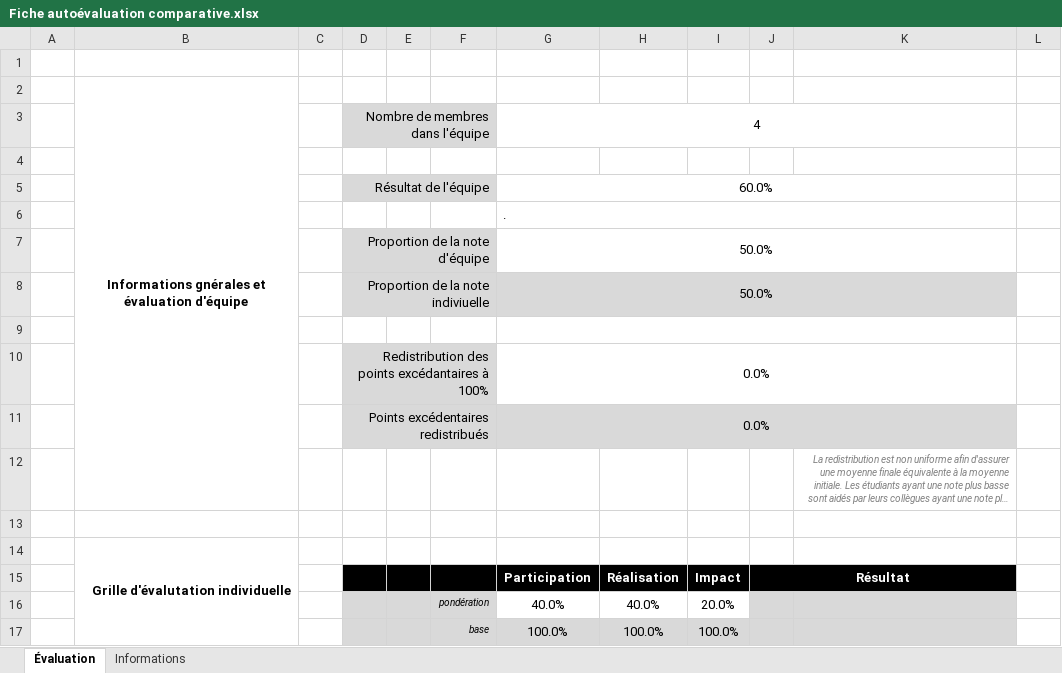
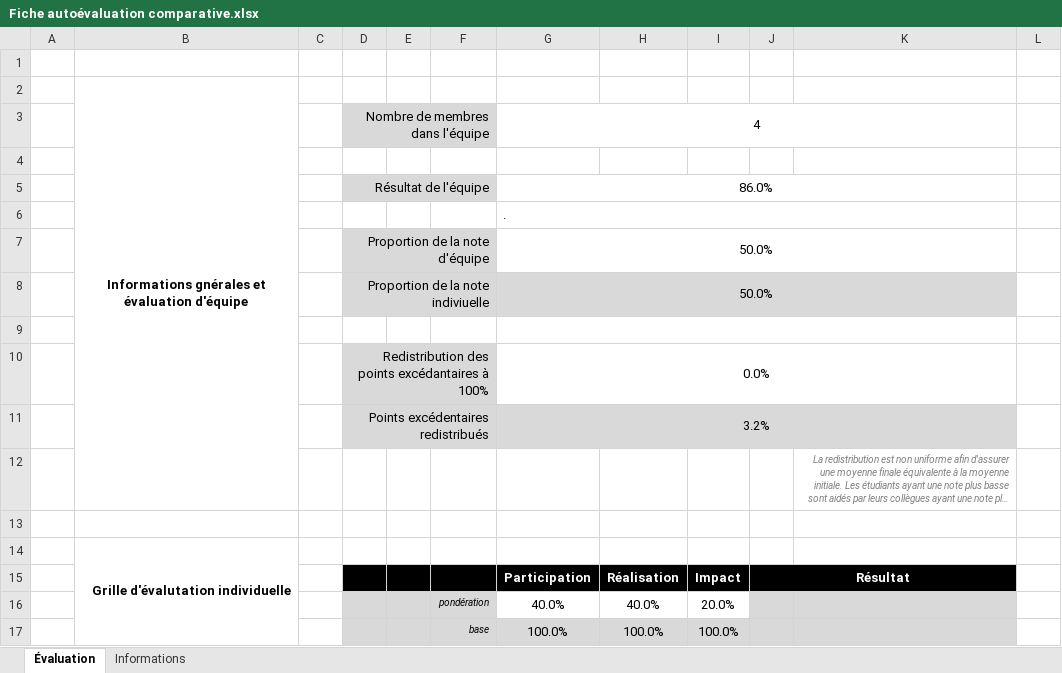
Before and after one commit to qRayne/KNN-Project, an Excel workbook: Docs/Fiche autoévaluation comparative.xlsx, sheet Évaluation, drawn as a sheet; only a part is shown; long unchanged cells end in …; values as stored, in another font and other column widths than the file's, no borders; conditional formats not drawn; the diff covers the shown part only; the diff names each change by its address in the sheet, - before the commit and + after, or states it on an @@ line.

```diff
--- a/Docs/Fiche autoévaluation comparative.xlsx (sheet Évaluation)
+++ b/Docs/Fiche autoévaluation comparative.xlsx (sheet Évaluation)
-G5: 60.0%
+G5: 86.0%
-G11: 0.0%
+G11: 3.2%
```
Also changed, not shown: 3 added rows, 3 removed rows and 23 edited cells elsewhere in this sheet, hidden cells, 2 other files.
